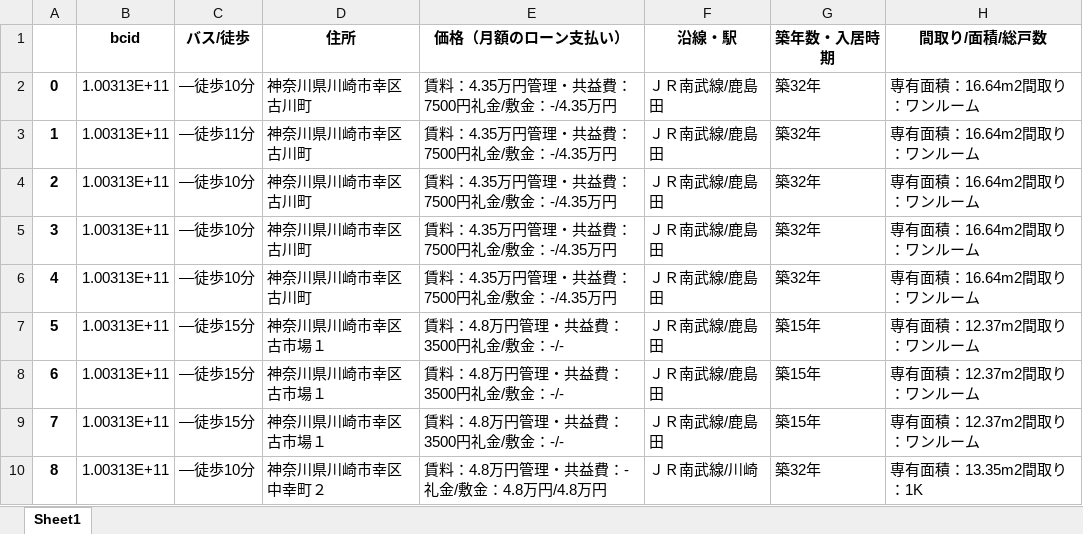
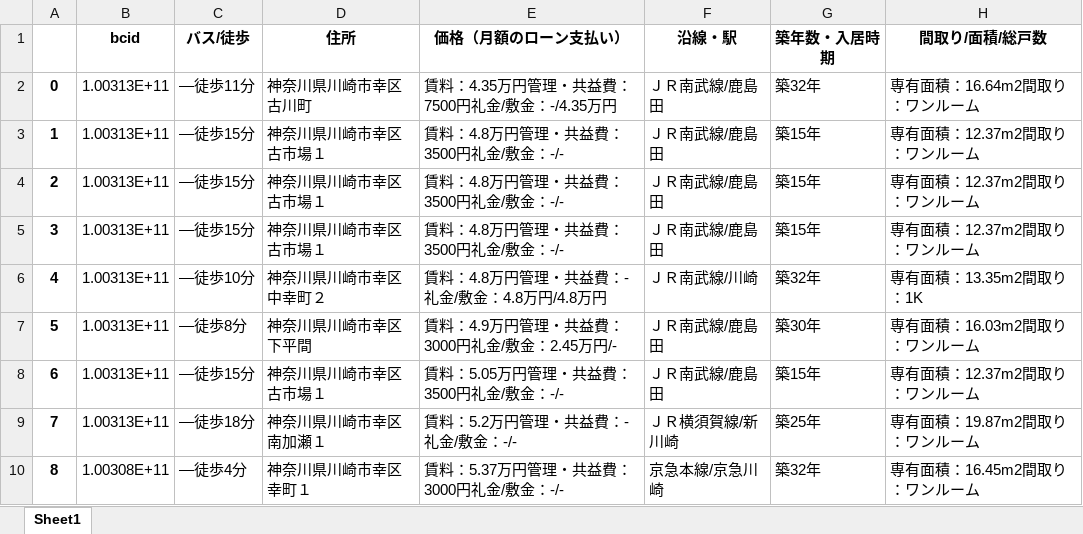
Before and after one commit to kerutan1234/sumo, an Excel workbook: output.xlsx, sheet Sheet1, drawn as a sheet; only a part is shown; values as stored, in another font and other column widths than the file's, no borders; the diff covers the shown part only; the diff names each change by its address in the sheet, - before the commit and + after, or states it on an @@ line.

Commit message:
微調整2

```diff
--- a/output.xlsx (sheet Sheet1)
+++ b/output.xlsx (sheet Sheet1)
-C2 (バス/徒歩): ―徒歩10分
+C2 (バス/徒歩): ―徒歩11分
-C3 (バス/徒歩): ―徒歩11分
+C3 (バス/徒歩): ―徒歩15分
-D3:D5 (住所): 神奈川県川崎市幸区古川町
+D3:D5 (住所): 神奈川県川崎市幸区古市場１
-E3:E5 (価格（月額のローン支払い）): 賃料：4.35万円管理・共益費：7500円礼金/敷金：-/4.35万円
+E3:E5 (価格（月額のローン支払い）): 賃料：4.8万円管理・共益費：3500円礼金/敷金：-/-
-G3:G5 (築年数・入居時期): 築32年
+G3:G5 (築年数・入居時期): 築15年
-H3:H5 (間取り/面積/総戸数): 専有面積：16.64m2間取り：ワンルーム
+H3:H5 (間取り/面積/総戸数): 専有面積：12.37m2間取り：ワンルーム
-C4:C5 (バス/徒歩): ―徒歩10分
+C4:C5 (バス/徒歩): ―徒歩15分
-D6 (住所): 神奈川県川崎市幸区古川町
+D6 (住所): 神奈川県川崎市幸区中幸町２
-E6 (価格（月額のローン支払い）): 賃料：4.35万円管理・共益費：7500円礼金/敷金：-/4.35万円
+E6 (価格（月額のローン支払い）): 賃料：4.8万円管理・共益費：-礼金/敷金：4.8万円/4.8万円
-F6 (沿線・駅): ＪＲ南武線/鹿島田
+F6 (沿線・駅): ＪＲ南武線/川崎
-H6 (間取り/面積/総戸数): 専有面積：16.64m2間取り：ワンルーム
+H6 (間取り/面積/総戸数): 専有面積：13.35m2間取り：1K
-C7 (バス/徒歩): ―徒歩15分
+C7 (バス/徒歩): ―徒歩8分
-D7 (住所): 神奈川県川崎市幸区古市場１
+D7 (住所): 神奈川県川崎市幸区下平間
-E7 (価格（月額のローン支払い）): 賃料：4.8万円管理・共益費：3500円礼金/敷金：-/-
+E7 (価格（月額のローン支払い）): 賃料：4.9万円管理・共益費：3000円礼金/敷金：2.45万円/-
-G7 (築年数・入居時期): 築15年
+G7 (築年数・入居時期): 築30年
-H7 (間取り/面積/総戸数): 専有面積：12.37m2間取り：ワンルーム
+H7 (間取り/面積/総戸数): 専有面積：16.03m2間取り：ワンルーム
-E8 (価格（月額のローン支払い）): 賃料：4.8万円管理・共益費：3500円礼金/敷金：-/-
+E8 (価格（月額のローン支払い）): 賃料：5.05万円管理・共益費：3500円礼金/敷金：-/-
-C9 (バス/徒歩): ―徒歩15分
+C9 (バス/徒歩): ―徒歩18分
-D9 (住所): 神奈川県川崎市幸区古市場１
+D9 (住所): 神奈川県川崎市幸区南加瀬１
-E9 (価格（月額のローン支払い）): 賃料：4.8万円管理・共益費：3500円礼金/敷金：-/-
+E9 (価格（月額のローン支払い）): 賃料：5.2万円管理・共益費：-礼金/敷金：-/-
-F9 (沿線・駅): ＪＲ南武線/鹿島田
+F9 (沿線・駅): ＪＲ横須賀線/新川崎
-G9 (築年数・入居時期): 築15年
+G9 (築年数・入居時期): 築25年
-H9 (間取り/面積/総戸数): 専有面積：12.37m2間取り：ワンルーム
+H9 (間取り/面積/総戸数): 専有面積：19.87m2間取り：ワンルーム
-B10 (bcid): 1.00313E+11
+B10 (bcid): 1.00308E+11
-C10 (バス/徒歩): ―徒歩10分
+C10 (バス/徒歩): ―徒歩4分
-D10 (住所): 神奈川県川崎市幸区中幸町２
+D10 (住所): 神奈川県川崎市幸区幸町１
-E10 (価格（月額のローン支払い）): 賃料：4.8万円管理・共益費：-礼金/敷金：4.8万円/4.8万円
+E10 (価格（月額のローン支払い）): 賃料：5.37万円管理・共益費：3000円礼金/敷金：-/-
-F10 (沿線・駅): ＪＲ南武線/川崎
+F10 (沿線・駅): 京急本線/京急川崎
-H10 (間取り/面積/総戸数): 専有面積：13.35m2間取り：1K
+H10 (間取り/面積/総戸数): 専有面積：16.45m2間取り：ワンルーム
```
Also changed, not shown: 323 edited cells elsewhere in this sheet.
